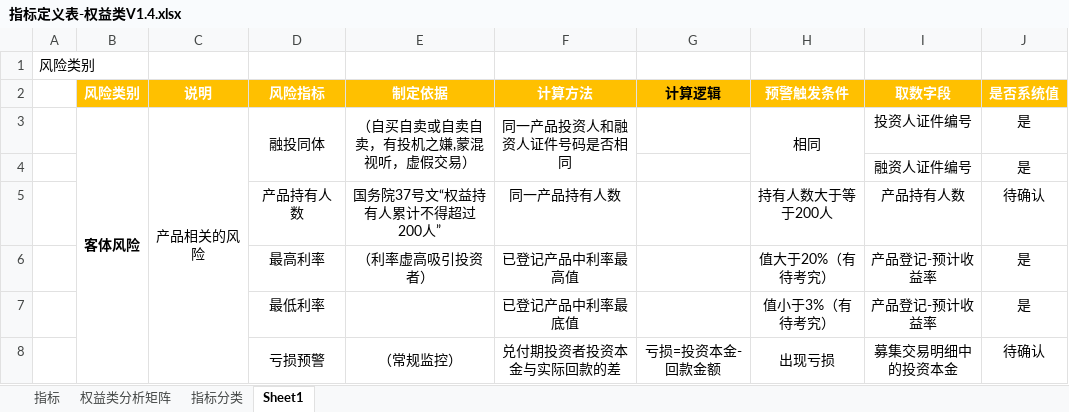
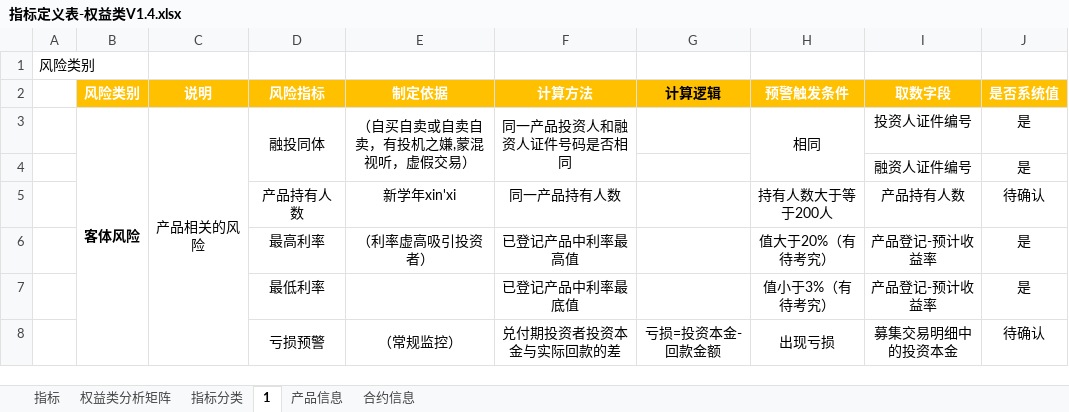
Before and after one commit to vivicai/qss_doc, an Excel workbook: 03.指标管理/权益/指标定义表-权益类V1.4.xlsx, sheet 1, drawn as a sheet; only a part is shown; values as stored, in another font and other column widths than the file's, no borders; the diff names each change by its address in the sheet, - before the commit and + after, or states it on an @@ line.

```diff
--- a/03.指标管理/权益/指标定义表-权益类V1.4.xlsx (sheet 1)
+++ b/03.指标管理/权益/指标定义表-权益类V1.4.xlsx (sheet 1)
-sheet tab: Sheet1
+sheet tab: 1
+sheet tab: 产品信息
+sheet tab: 合约信息
-E5 (制定依据): 国务院37号文“权益持有人累计不得超过200人”
+E5 (制定依据): 新学年xin'xi
```
Also changed, not shown: sheet 权益类分析矩阵, sheet 指标, sheet 指标分类, charts or pictures.
